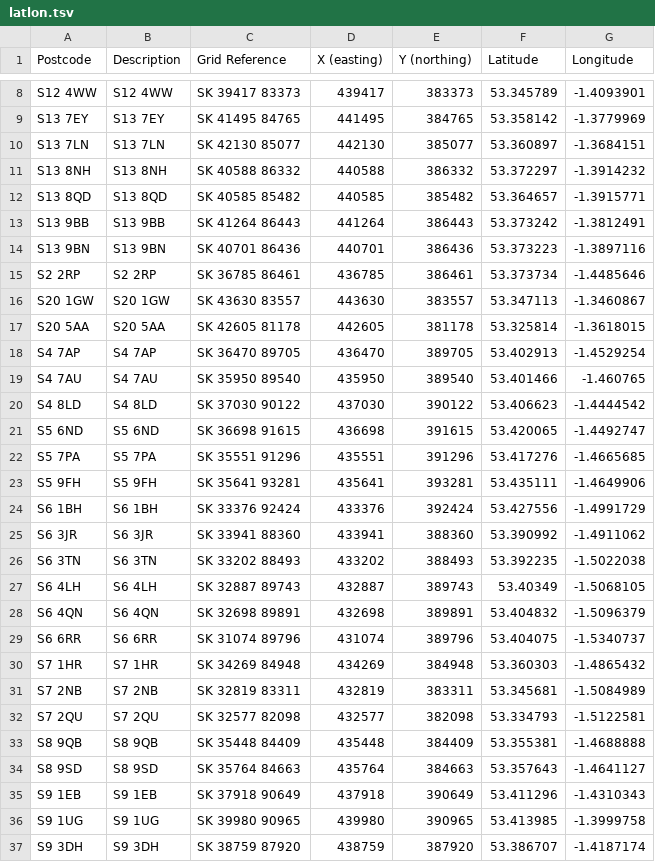
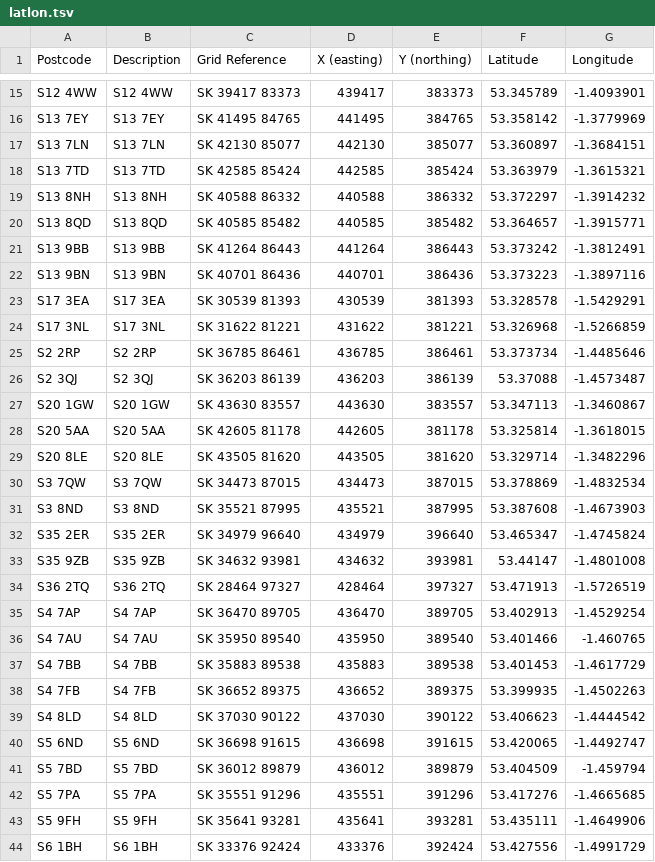
Before and after one commit to drj11/sheffield-councillor-location, a TSV file: data/latlon.tsv, drawn as a sheet; only a part is shown, gaps mark what is left out; the shorter side is filled out with more unchanged rows; the diff covers the shown part only.

Commit message:
More derived data

```diff
--- a/data/latlon.tsv
+++ b/data/latlon.tsv
@@ -10,2 +17,3 @@ S13 7EY	S13 7EY	SK 41495 84765	441495	384765	53.358142	-1.3779969
 S13 7LN	S13 7LN	SK 42130 85077	442130	385077	53.360897	-1.3684151
+S13 7TD	S13 7TD	SK 42585 85424	442585	385424	53.363979	-1.3615321
 S13 8NH	S13 8NH	SK 40588 86332	440588	386332	53.372297	-1.3914232
@@ -14,9 +22,21 @@ S13 9BB	S13 9BB	SK 41264 86443	441264	386443	53.373242	-1.3812491
 S13 9BN	S13 9BN	SK 40701 86436	440701	386436	53.373223	-1.3897116
+S17 3EA	S17 3EA	SK 30539 81393	430539	381393	53.328578	-1.5429291
+S17 3NL	S17 3NL	SK 31622 81221	431622	381221	53.326968	-1.5266859
 S2 2RP	S2 2RP	SK 36785 86461	436785	386461	53.373734	-1.4485646
+S2 3QJ	S2 3QJ	SK 36203 86139	436203	386139	53.37088	-1.4573487
 S20 1GW	S20 1GW	SK 43630 83557	443630	383557	53.347113	-1.3460867
 S20 5AA	S20 5AA	SK 42605 81178	442605	381178	53.325814	-1.3618015
+S20 8LE	S20 8LE	SK 43505 81620	443505	381620	53.329714	-1.3482296
+S3 7QW	S3 7QW	SK 34473 87015	434473	387015	53.378869	-1.4832534
+S3 8ND	S3 8ND	SK 35521 87995	435521	387995	53.387608	-1.4673903
+S35 2ER	S35 2ER	SK 34979 96640	434979	396640	53.465347	-1.4745824
+S35 9ZB	S35 9ZB	SK 34632 93981	434632	393981	53.44147	-1.4801008
+S36 2TQ	S36 2TQ	SK 28464 97327	428464	397327	53.471913	-1.5726519
 S4 7AP	S4 7AP	SK 36470 89705	436470	389705	53.402913	-1.4529254
 S4 7AU	S4 7AU	SK 35950 89540	435950	389540	53.401466	-1.460765
+S4 7BB	S4 7BB	SK 35883 89538	435883	389538	53.401453	-1.4617729
+S4 7FB	S4 7FB	SK 36652 89375	436652	389375	53.399935	-1.4502263
 S4 8LD	S4 8LD	SK 37030 90122	437030	390122	53.406623	-1.4444542
 S5 6ND	S5 6ND	SK 36698 91615	436698	391615	53.420065	-1.4492747
+S5 7BD	S5 7BD	SK 36012 89879	436012	389879	53.404509	-1.459794
 S5 7PA	S5 7PA	SK 35551 91296	435551	391296	53.417276	-1.4665685
```
Also changed, not shown: 14 added rows elsewhere in this file, 1 other file.
